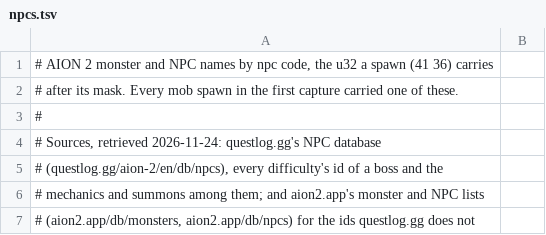
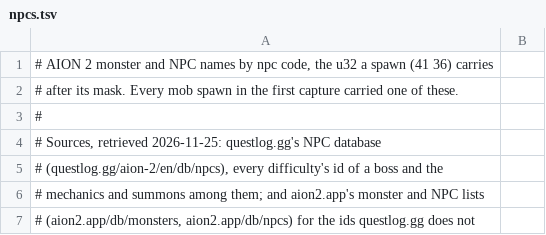
Before and after one commit to mgauna-ar/aion2-combat-meter, a TSV file: src/game/data/npcs.tsv, drawn as a sheet; only a part is shown.

```diff
--- a/src/game/data/npcs.tsv
+++ b/src/game/data/npcs.tsv
@@ -3,3 +3,3 @@
 #
-# Sources, retrieved 2026-11-24: questlog.gg's NPC database
+# Sources, retrieved 2026-11-25: questlog.gg's NPC database
 # (questlog.gg/aion-2/en/db/npcs), every difficulty's id of a boss and the
```
Also changed, not shown: plugins/auras/data/cooldowns.tsv, src/game/data/effects.tsv, 2 other files.
